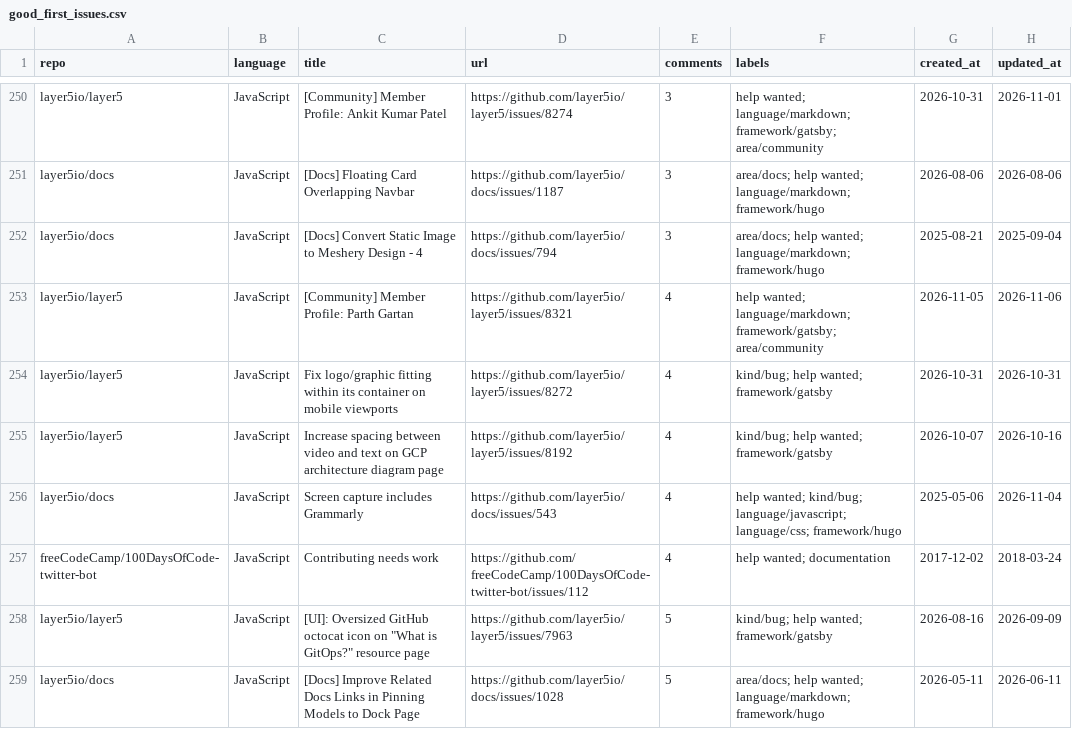
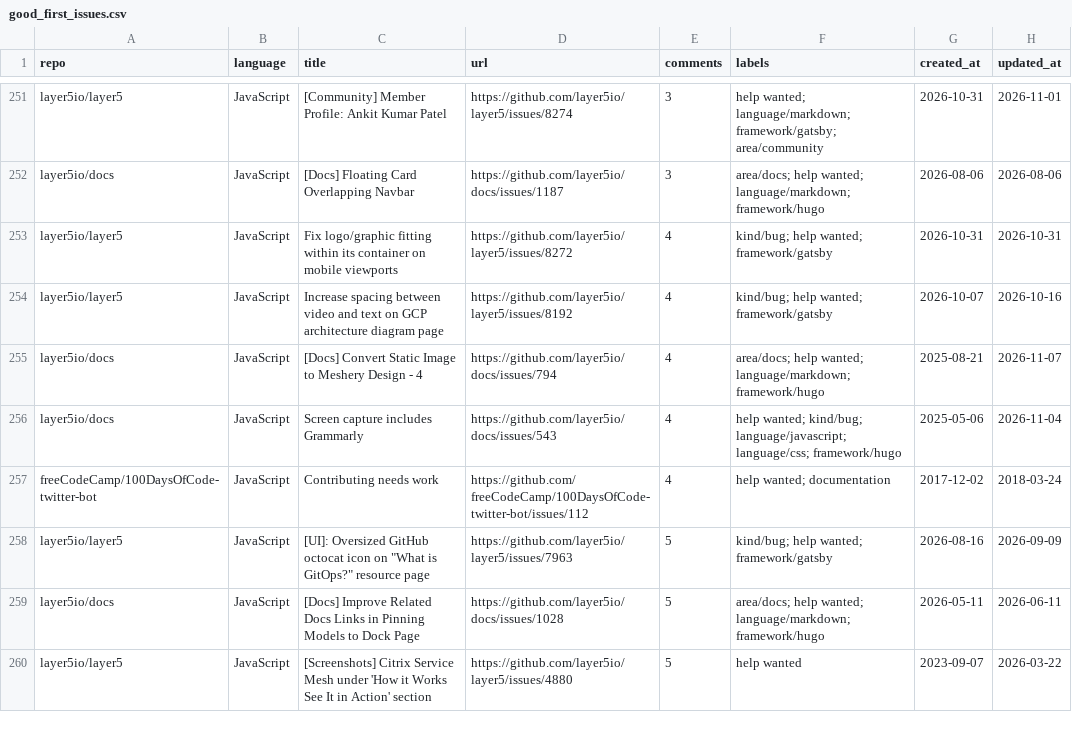
Before and after one commit to drkrillo/good-first-issues, a CSV file: good_first_issues.csv, drawn as a sheet; only a part is shown, gaps mark what is left out; the shorter side is filled out with more unchanged rows; removed rows and columns are numbered as before the commit, all else as after; the diff covers the shown part only; the diff names each change by its address in the sheet, - before the commit and + after, or states it on an @@ line.

```diff
--- a/good_first_issues.csv
+++ b/good_first_issues.csv
-row 252: layer5io/docs | JavaScript | [Docs] Convert Static Image to Meshery Design - 4 | https://github.com/layer5io/docs/issues/794 | 3 | area/docs; help wanted; language/markdown; framework/hugo | 2025-08-21 | 2025-09-04
-row 253: layer5io/layer5 | JavaScript | [Community] Member Profile: Parth Gartan | https://github.com/layer5io/layer5/issues/8321 | 4 | help wanted; language/markdown; framework/gatsby; area/community | 2026-11-05 | 2026-11-06
+row 255: layer5io/docs | JavaScript | [Docs] Convert Static Image to Meshery Design - 4 | https://github.com/layer5io/docs/issues/794 | 4 | area/docs; help wanted; language/markdown; framework/hugo | 2025-08-21 | 2026-11-07
```
Also changed, not shown: 4 added rows, 3 removed rows and 2 edited cells elsewhere in this file, 1 other file.
